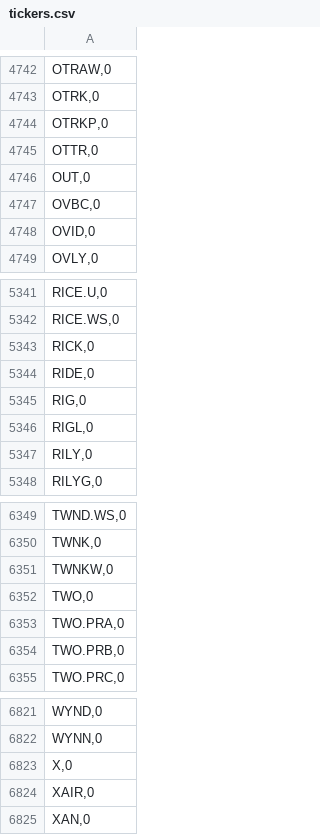
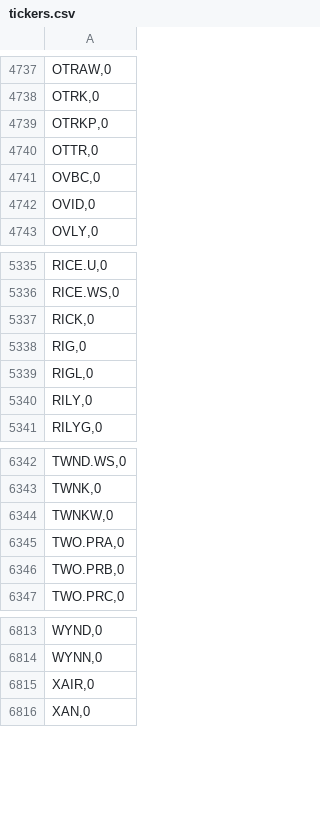
Before and after one commit to coding-flamingo/wsb, a CSV file: PythonScraper/tickers.csv, drawn as a sheet; only a part is shown, gaps mark what is left out; the diff covers the shown part only; the diff names each change by its address in the sheet, - before the commit and + after, or states it on an @@ line.

```diff
--- a/PythonScraper/tickers.csv
+++ b/PythonScraper/tickers.csv
-row 4746: OUT,0
-row 5344: RIDE,0
-row 6352: TWO,0
-row 6823: X,0
```
Also changed, not shown: 5 removed rows elsewhere in this file, 1 other file.
